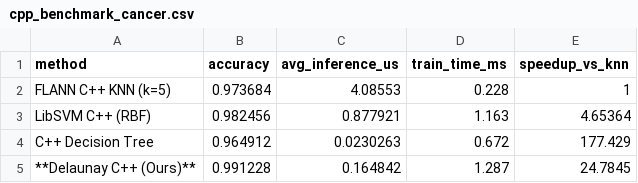
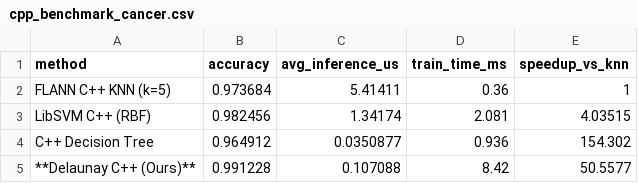
Before and after one commit to sushanthaaa/Delaunay-Spatial-Classifier, a CSV file: results/cpp_benchmark_cancer.csv, drawn as a sheet.

```diff
--- a/results/cpp_benchmark_cancer.csv
+++ b/results/cpp_benchmark_cancer.csv
@@ -1,5 +1,5 @@
 method,accuracy,avg_inference_us,train_time_ms,speedup_vs_knn
-FLANN C++ KNN (k=5),0.973684,4.08553,0.228,1
-LibSVM C++ (RBF),0.982456,0.877921,1.163,4.65364
-C++ Decision Tree,0.964912,0.0230263,0.672,177.429
-**Delaunay C++ (Ours)**,0.991228,0.164842,1.287,24.7845
+FLANN C++ KNN (k=5),0.973684,5.41411,0.36,1
+LibSVM C++ (RBF),0.982456,1.34174,2.081,4.03515
+C++ Decision Tree,0.964912,0.0350877,0.936,154.302
+**Delaunay C++ (Ours)**,0.991228,0.107088,8.42,50.5577
```
Also changed, not shown: results/cpp_benchmark_blobs.csv, results/cpp_benchmark_checkerboard.csv, 14 other files.
